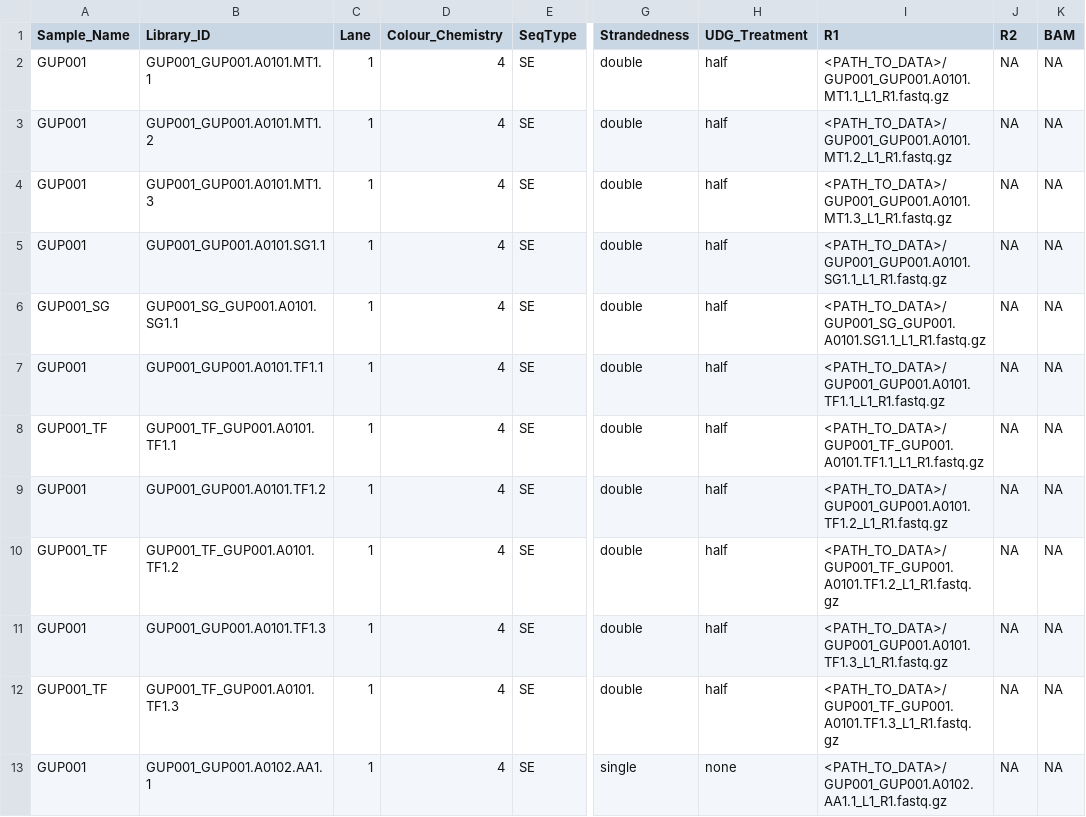
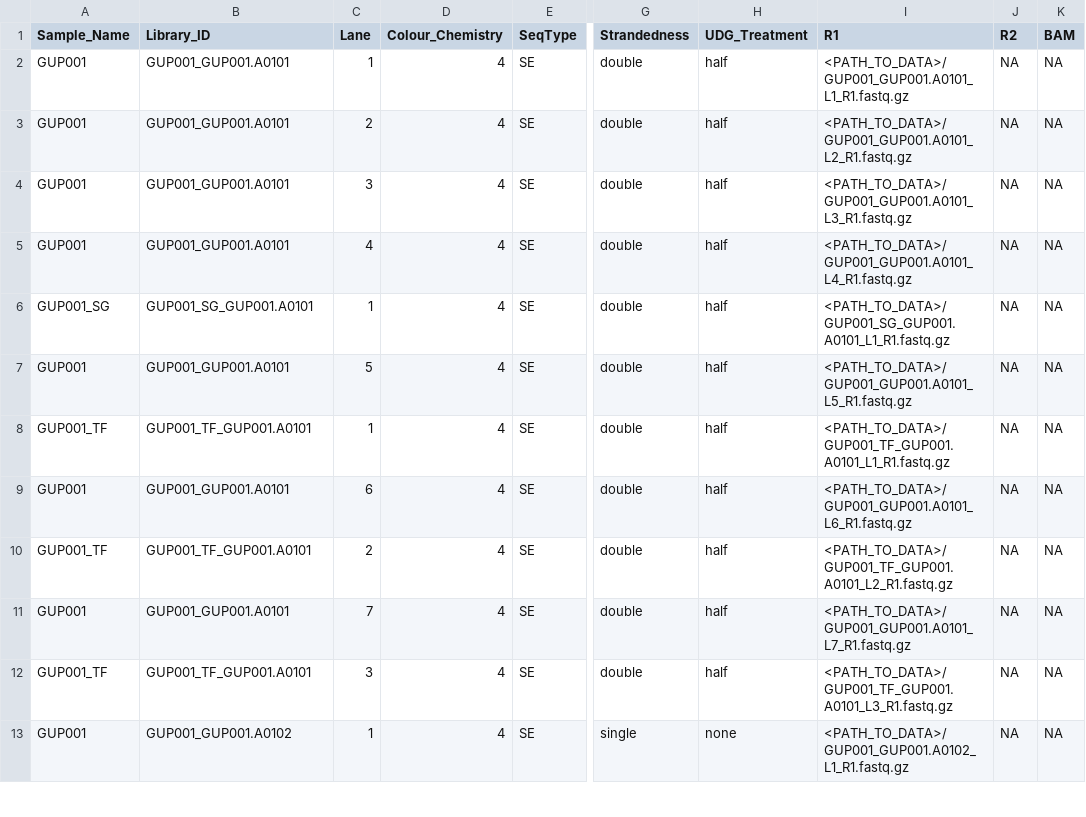
Before and after one commit to poseidon-framework/poseidon-eager, a TSV file: packages/2021_CarlhoffNature/2021_CarlhoffNature.tsv, drawn as a sheet; only a part is shown, gaps mark what is left out; the diff covers the shown part only; the diff names each change by its address in the sheet, - before the commit and + after, or states it on an @@ line.

```diff
--- a/packages/2021_CarlhoffNature/2021_CarlhoffNature.tsv
+++ b/packages/2021_CarlhoffNature/2021_CarlhoffNature.tsv
-B2 (Library_ID): GUP001_GUP001.A0101.MT1.1
+B2 (Library_ID): GUP001_GUP001.A0101
-I2 (R1): <PATH_TO_DATA>/GUP001_GUP001.A0101.MT1.1_L1_R1.fastq.gz
+I2 (R1): <PATH_TO_DATA>/GUP001_GUP001.A0101_L1_R1.fastq.gz
-B3 (Library_ID): GUP001_GUP001.A0101.MT1.2
+B3 (Library_ID): GUP001_GUP001.A0101
-C3 (Lane): 1
+C3 (Lane): 2
-I3 (R1): <PATH_TO_DATA>/GUP001_GUP001.A0101.MT1.2_L1_R1.fastq.gz
+I3 (R1): <PATH_TO_DATA>/GUP001_GUP001.A0101_L2_R1.fastq.gz
-B4 (Library_ID): GUP001_GUP001.A0101.MT1.3
+B4 (Library_ID): GUP001_GUP001.A0101
-C4 (Lane): 1
+C4 (Lane): 3
-I4 (R1): <PATH_TO_DATA>/GUP001_GUP001.A0101.MT1.3_L1_R1.fastq.gz
+I4 (R1): <PATH_TO_DATA>/GUP001_GUP001.A0101_L3_R1.fastq.gz
-B5 (Library_ID): GUP001_GUP001.A0101.SG1.1
+B5 (Library_ID): GUP001_GUP001.A0101
-C5 (Lane): 1
+C5 (Lane): 4
-I5 (R1): <PATH_TO_DATA>/GUP001_GUP001.A0101.SG1.1_L1_R1.fastq.gz
+I5 (R1): <PATH_TO_DATA>/GUP001_GUP001.A0101_L4_R1.fastq.gz
-B6 (Library_ID): GUP001_SG_GUP001.A0101.SG1.1
+B6 (Library_ID): GUP001_SG_GUP001.A0101
-I6 (R1): <PATH_TO_DATA>/GUP001_SG_GUP001.A0101.SG1.1_L1_R1.fastq.gz
+I6 (R1): <PATH_TO_DATA>/GUP001_SG_GUP001.A0101_L1_R1.fastq.gz
-B7 (Library_ID): GUP001_GUP001.A0101.TF1.1
+B7 (Library_ID): GUP001_GUP001.A0101
-C7 (Lane): 1
+C7 (Lane): 5
-I7 (R1): <PATH_TO_DATA>/GUP001_GUP001.A0101.TF1.1_L1_R1.fastq.gz
+I7 (R1): <PATH_TO_DATA>/GUP001_GUP001.A0101_L5_R1.fastq.gz
-B8 (Library_ID): GUP001_TF_GUP001.A0101.TF1.1
+B8 (Library_ID): GUP001_TF_GUP001.A0101
-I8 (R1): <PATH_TO_DATA>/GUP001_TF_GUP001.A0101.TF1.1_L1_R1.fastq.gz
+I8 (R1): <PATH_TO_DATA>/GUP001_TF_GUP001.A0101_L1_R1.fastq.gz
-B9 (Library_ID): GUP001_GUP001.A0101.TF1.2
+B9 (Library_ID): GUP001_GUP001.A0101
-C9 (Lane): 1
+C9 (Lane): 6
-I9 (R1): <PATH_TO_DATA>/GUP001_GUP001.A0101.TF1.2_L1_R1.fastq.gz
+I9 (R1): <PATH_TO_DATA>/GUP001_GUP001.A0101_L6_R1.fastq.gz
-B10 (Library_ID): GUP001_TF_GUP001.A0101.TF1.2
+B10 (Library_ID): GUP001_TF_GUP001.A0101
-C10 (Lane): 1
+C10 (Lane): 2
-I10 (R1): <PATH_TO_DATA>/GUP001_TF_GUP001.A0101.TF1.2_L1_R1.fastq.gz
+I10 (R1): <PATH_TO_DATA>/GUP001_TF_GUP001.A0101_L2_R1.fastq.gz
-B11 (Library_ID): GUP001_GUP001.A0101.TF1.3
+B11 (Library_ID): GUP001_GUP001.A0101
-C11 (Lane): 1
+C11 (Lane): 7
-I11 (R1): <PATH_TO_DATA>/GUP001_GUP001.A0101.TF1.3_L1_R1.fastq.gz
+I11 (R1): <PATH_TO_DATA>/GUP001_GUP001.A0101_L7_R1.fastq.gz
-B12 (Library_ID): GUP001_TF_GUP001.A0101.TF1.3
+B12 (Library_ID): GUP001_TF_GUP001.A0101
-C12 (Lane): 1
+C12 (Lane): 3
-I12 (R1): <PATH_TO_DATA>/GUP001_TF_GUP001.A0101.TF1.3_L1_R1.fastq.gz
+I12 (R1): <PATH_TO_DATA>/GUP001_TF_GUP001.A0101_L3_R1.fastq.gz
-B13 (Library_ID): GUP001_GUP001.A0102.AA1.1
+B13 (Library_ID): GUP001_GUP001.A0102
-I13 (R1): <PATH_TO_DATA>/GUP001_GUP001.A0102.AA1.1_L1_R1.fastq.gz
+I13 (R1): <PATH_TO_DATA>/GUP001_GUP001.A0102_L1_R1.fastq.gz
```
Also changed, not shown: 10 removed rows and 10 edited cells elsewhere in this file, 1 other file.
